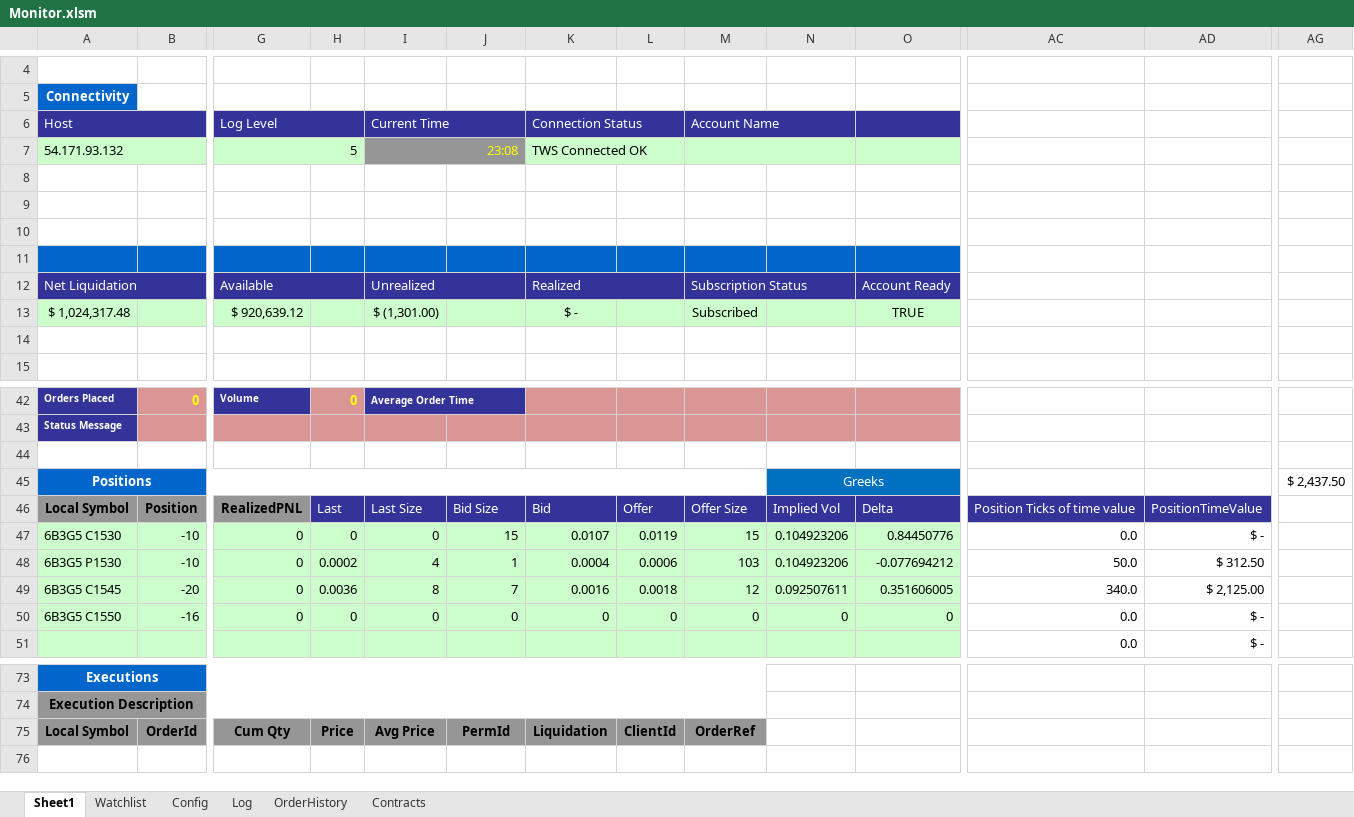
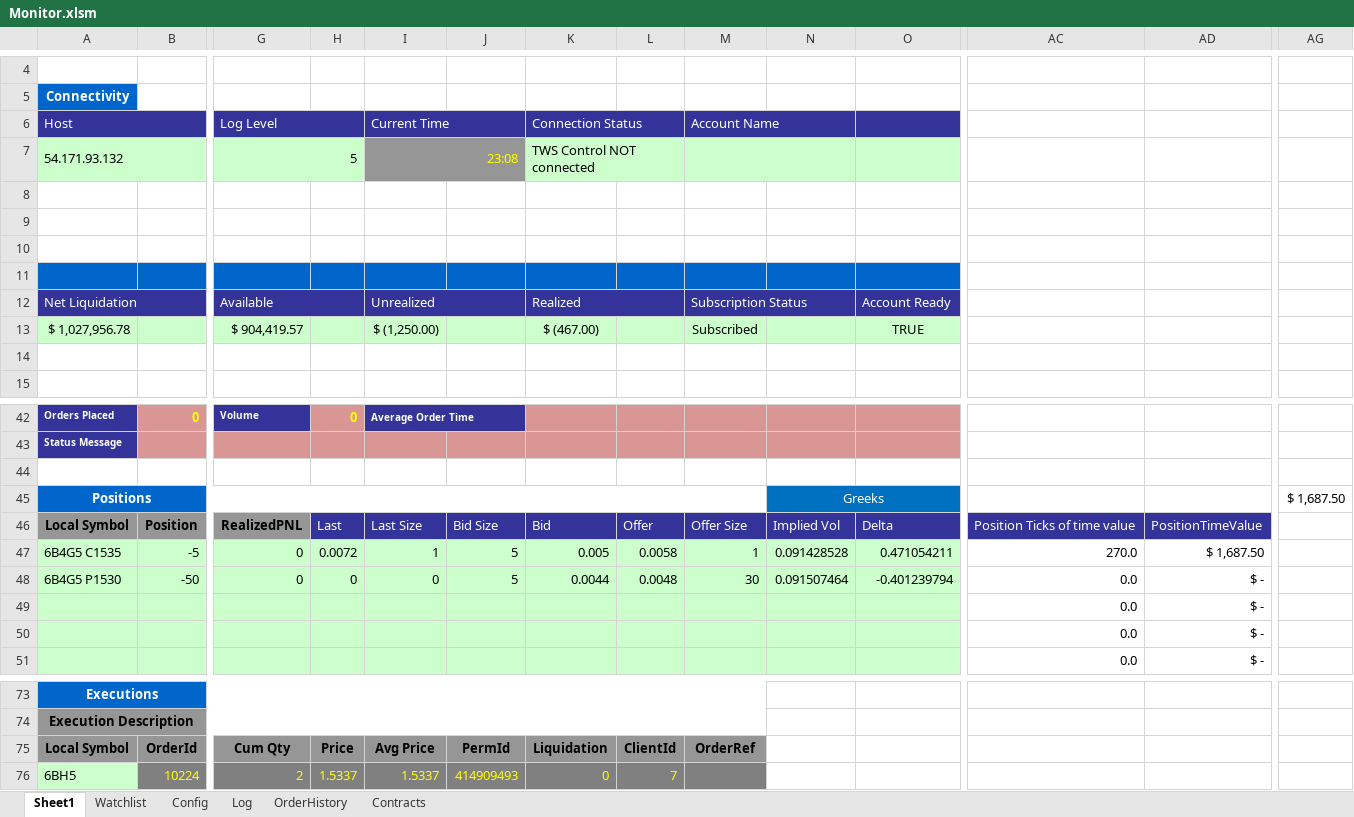
Before and after one commit to rssmith1/AFT-Production-Development, an Excel workbook: Monitor/Monitor.xlsm, sheet Sheet1, drawn as a sheet; only a part is shown, gaps mark what is left out; values as stored, in another font and other column widths than the file's, no borders; charts and pictures not drawn; removed rows and columns are numbered as before the commit, all else as after; rows hold the shown columns only; the diff covers the shown part only; the diff names each change by its address in the sheet, - before the commit and + after, or states it on an @@ line.

```diff
--- a/Monitor/Monitor.xlsm (sheet Sheet1)
+++ b/Monitor/Monitor.xlsm (sheet Sheet1)
-K7 (Connection Status): TWS Connected OK
+K7 (Connection Status): TWS Control NOT connected
-row 13: $ 1,024,317.48 |  | $ 920,639.12 |  | $ (1,301.00) |  | $ - |  | Subscribed |  | TRUE
+row 13: $ 1,027,956.78 |  | $ 904,419.57 |  | $ (1,250.00) |  | $ (467.00) |  | Subscribed |  | TRUE
-AG45: $ 2,437.50
+AG45: $ 1,687.50
-row 47: 6B3G5 C1530 | -10 | 0 | 0 | 0 | 15 | 0.0107 | 0.0119 | 15 | 0.104923206 | 0.84450776 | 0.0 | $ -
-row 48: 6B3G5 P1530 | -10 | 0 | 0.0002 | 4 | 1 | 0.0004 | 0.0006 | 103 | 0.104923206 | -0.077694212 | 50.0 | $ 312.50
-row 49: 6B3G5 C1545 | -20 | 0 | 0.0036 | 8 | 7 | 0.0016 | 0.0018 | 12 | 0.092507611 | 0.351606005 | 340.0 | $ 2,125.00
-row 50: 6B3G5 C1550 | -16 | 0 | 0 | 0 | 0 | 0 | 0 | 0 | 0 | 0 | 0.0 | $ -
+row 47: 6B4G5 C1535 | -5 | 0 | 0.0072 | 1 | 5 | 0.005 | 0.0058 | 1 | 0.091428528 | 0.471054211 | 270.0 | $ 1,687.50
+row 48: 6B4G5 P1530 | -50 | 0 | 0 | 0 | 5 | 0.0044 | 0.0048 | 30 | 0.091507464 | -0.401239794 | 0.0 | $ -
+row 49:  |  |  |  |  |  |  |  |  |  |  | 0.0 | $ -
+row 50:  |  |  |  |  |  |  |  |  |  |  | 0.0 | $ -
+row 76: 6BH5 | 10224 | 2 | 1.5337 | 1.5337 | 414909493 | 0 | 7
```
Also changed, not shown: 5 added rows, 5 removed rows and 23 edited cells elsewhere in this sheet, sheet Log, sheet OrderHistory, charts or pictures.
